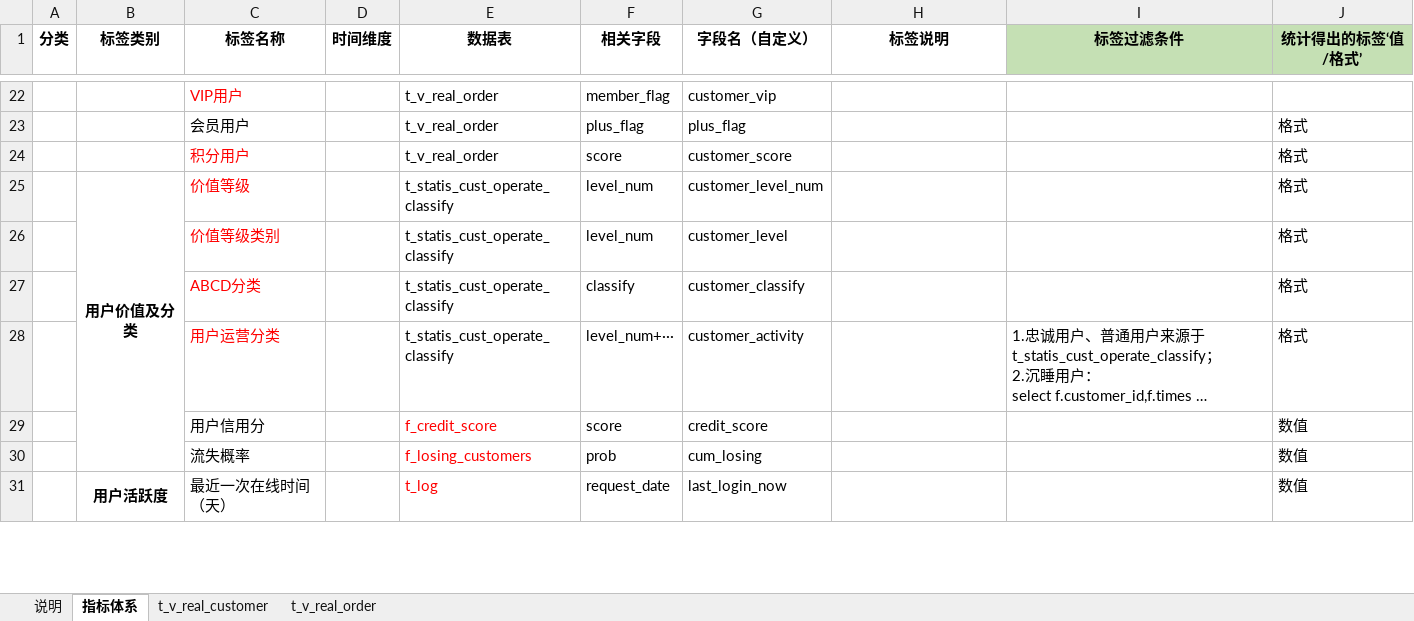
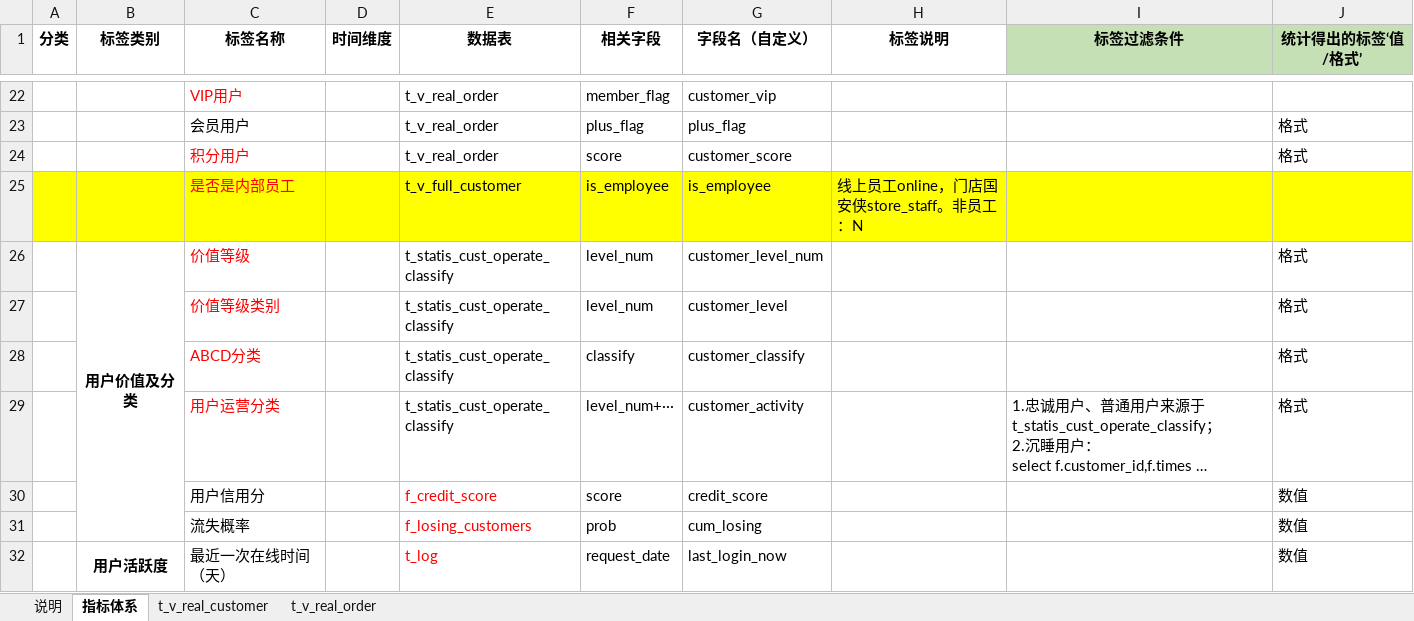
Before and after one commit to greatypine/documents, an Excel workbook: Base-宽表/用户标签整理/用户画像标签系统V2.0版本-数据统计.xlsx, sheet 指标体系, drawn as a sheet; only a part is shown, gaps mark what is left out; long unchanged cells end in …; values as stored, in another font and other column widths than the file's, no borders; conditional formats not drawn; the diff names each change by its address in the sheet, - before the commit and + after, or states it on an @@ line.

```diff
--- a/Base-宽表/用户标签整理/用户画像标签系统V2.0版本-数据统计.xlsx (sheet 指标体系)
+++ b/Base-宽表/用户标签整理/用户画像标签系统V2.0版本-数据统计.xlsx (sheet 指标体系)
+row 25:  |  | 是否是内部员工 |  | t_v_full_customer | is_employee | is_employee | 线上员工online，门店国安侠store_staff。非员工：N
```
Also changed, not shown: 1 other file.
